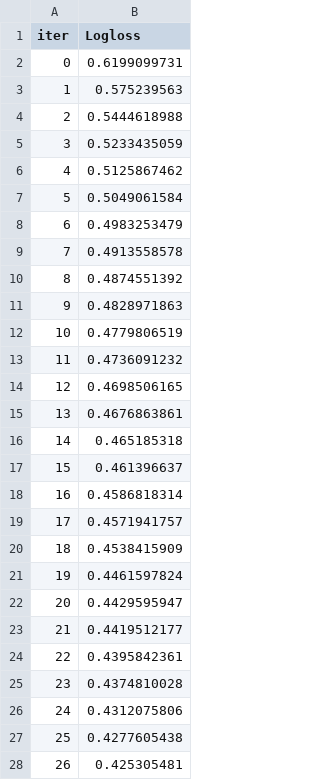
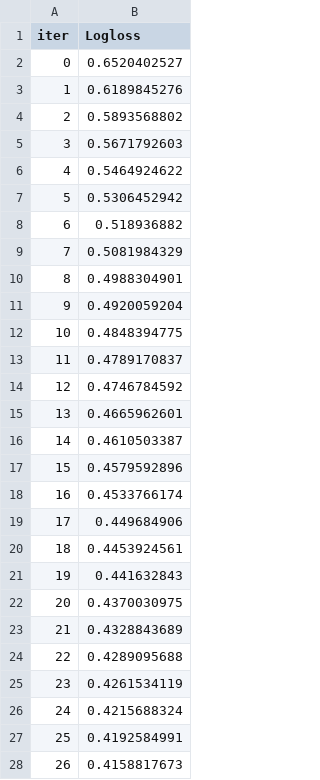
Before and after one commit to Sonalikasingh17/Customer_Churn_Analysis, a TSV file: catboost_info/learn_error.tsv, drawn as a sheet; only a part is shown; the diff covers the shown part only.

```diff
--- a/catboost_info/learn_error.tsv
+++ b/catboost_info/learn_error.tsv
@@ -1,28 +1,28 @@
 iter	Logloss
-0	0.6199099731
-1	0.575239563
-2	0.5444618988
-3	0.5233435059
-4	0.5125867462
-5	0.5049061584
-6	0.4983253479
-7	0.4913558578
-8	0.4874551392
-9	0.4828971863
-10	0.4779806519
-11	0.4736091232
-12	0.4698506165
-13	0.4676863861
-14	0.465185318
-15	0.461396637
-16	0.4586818314
-17	0.4571941757
-18	0.4538415909
-19	0.4461597824
-20	0.4429595947
-21	0.4419512177
-22	0.4395842361
-23	0.4374810028
-24	0.4312075806
-25	0.4277605438
-26	0.425305481
+0	0.6520402527
+1	0.6189845276
+2	0.5893568802
+3	0.5671792603
+4	0.5464924622
+5	0.5306452942
+6	0.518936882
+7	0.5081984329
+8	0.4988304901
+9	0.4920059204
+10	0.4848394775
+11	0.4789170837
+12	0.4746784592
+13	0.4665962601
+14	0.4610503387
+15	0.4579592896
+16	0.4533766174
+17	0.449684906
+18	0.4453924561
+19	0.441632843
+20	0.4370030975
+21	0.4328843689
+22	0.4289095688
+23	0.4261534119
+24	0.4215688324
+25	0.4192584991
+26	0.4158817673
```
Also changed, not shown: 173 edited cells elsewhere in this file, catboost_info/time_left.tsv, 5 other files.
